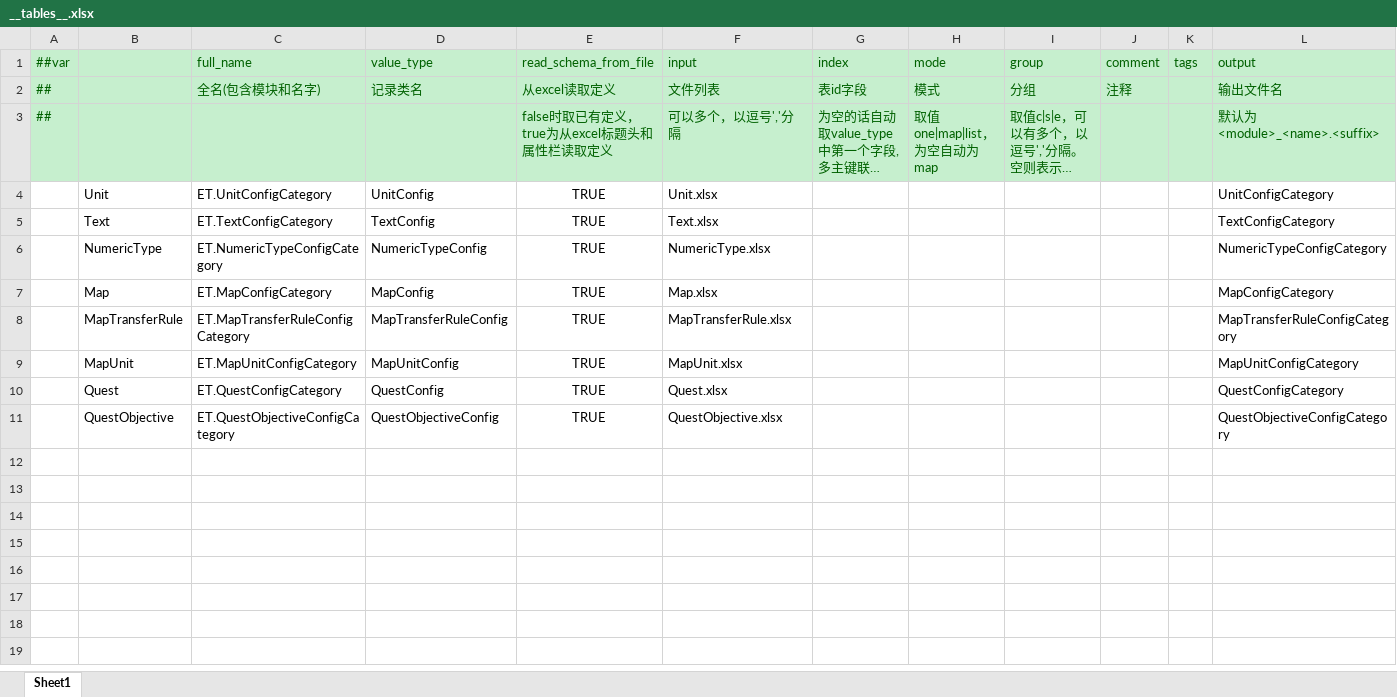
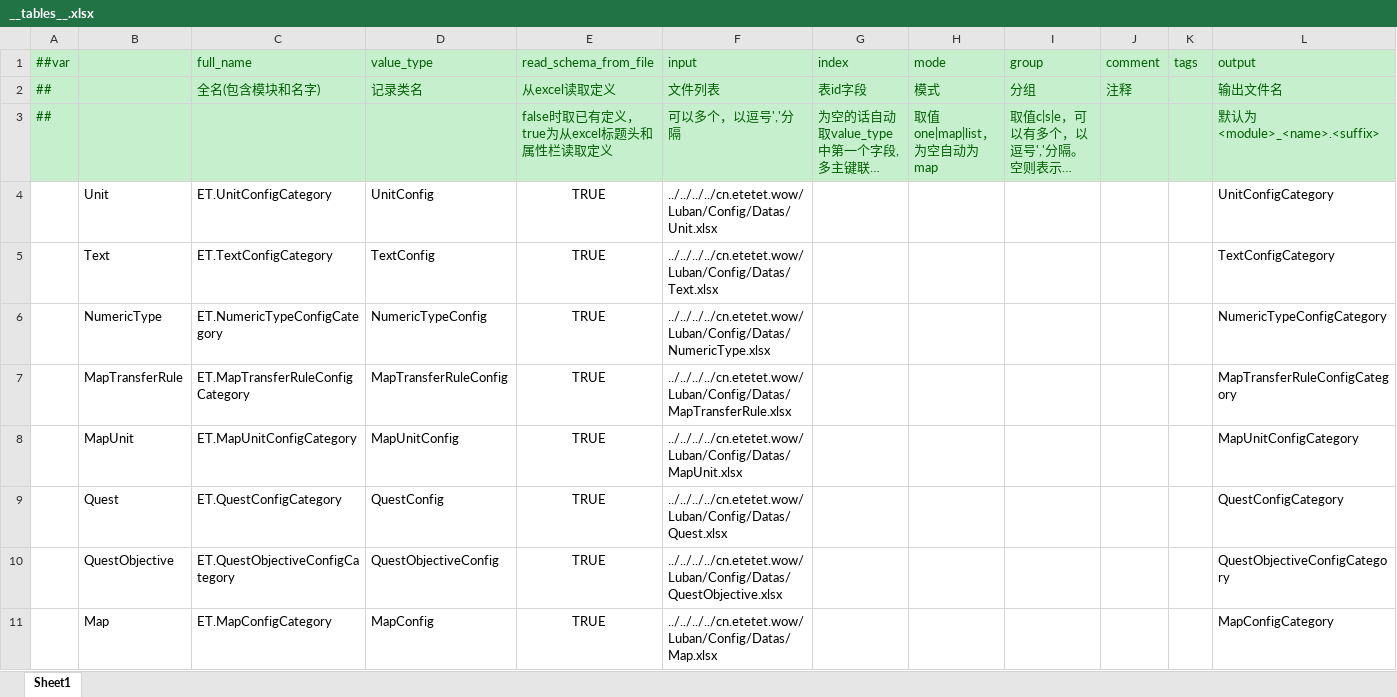
Before and after one commit to ificanli/ETGame, an Excel workbook: Packages/cn.etetet.wow/Luban/Config/Base/__tables__.xlsx, sheet Sheet1, drawn as a sheet; long unchanged cells end in …; values as stored, in another font and other column widths than the file's, no borders; removed rows and columns are numbered as before the commit, all else as after; the diff names each change by its address in the sheet, - before the commit and + after, or states it on an @@ line.

Commit message:
luban __tables__中的input文件路径是相对于luban.conf目录的Datas目录。所以需要加上相对位置信息

```diff
--- a/Packages/cn.etetet.wow/Luban/Config/Base/__tables__.xlsx (sheet Sheet1)
+++ b/Packages/cn.etetet.wow/Luban/Config/Base/__tables__.xlsx (sheet Sheet1)
-F4 (input): Unit.xlsx
+F4 (input): ../../../../cn.etetet.wow/Luban/Config/Datas/Unit.xlsx
-F5 (input): Text.xlsx
+F5 (input): ../../../../cn.etetet.wow/Luban/Config/Datas/Text.xlsx
-F6 (input): NumericType.xlsx
+F6 (input): ../../../../cn.etetet.wow/Luban/Config/Datas/NumericType.xlsx
-row 7:  | Map | ET.MapConfigCategory | MapConfig | TRUE | Map.xlsx |  |  |  |  |  | MapConfigCategory
-F7 (input): MapTransferRule.xlsx
+F7 (input): ../../../../cn.etetet.wow/Luban/Config/Datas/MapTransferRule.xlsx
-F8 (input): MapUnit.xlsx
+F8 (input): ../../../../cn.etetet.wow/Luban/Config/Datas/MapUnit.xlsx
-F9 (input): Quest.xlsx
+F9 (input): ../../../../cn.etetet.wow/Luban/Config/Datas/Quest.xlsx
-F10 (input): QuestObjective.xlsx
+F10 (input): ../../../../cn.etetet.wow/Luban/Config/Datas/QuestObjective.xlsx
+row 11:  | Map | ET.MapConfigCategory | MapConfig | TRUE | ../../../../cn.etetet.wow/Luban/Config/Datas/Map.xlsx |  |  |  |  |  | MapConfigCategory
```
Also changed, not shown: formulas that keep their value, 8 other files.
